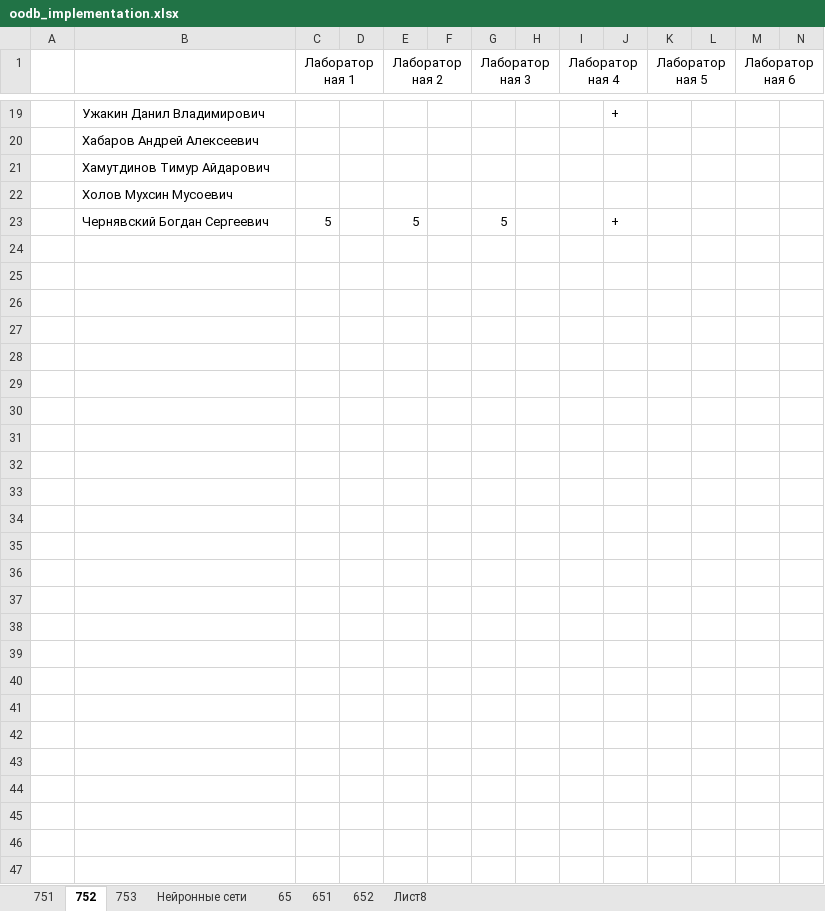
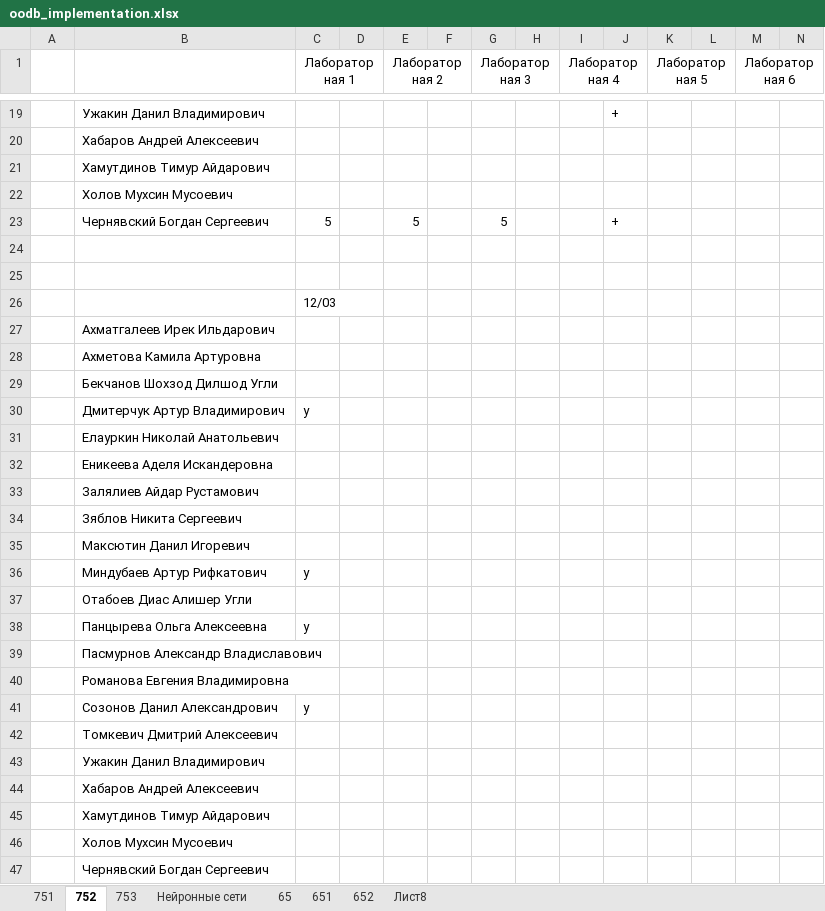
Before and after one commit to ksenikeev/oodb, an Excel workbook: doc/oodb_implementation.xlsx, sheet 752, drawn as a sheet; only a part is shown, gaps mark what is left out; values as stored, in another font and other column widths than the file's, no borders; rows hold the shown columns only; the diff covers the shown part only; the diff names each change by its address in the sheet, - before the commit and + after, or states it on an @@ line.

```diff
--- a/doc/oodb_implementation.xlsx (sheet 752)
+++ b/doc/oodb_implementation.xlsx (sheet 752)
+row 24: (empty)
+row 25: (empty)
+row 26:  |  | 12/03
+row 27:  | Ахматгалеев Ирек Ильдарович
+row 28:  | Ахметова Камила Артуровна
+row 29:  | Бекчанов Шохзод Дилшод Угли
+row 30:  | Дмитерчук Артур Владимирович | y
+row 31:  | Елауркин Николай Анатольевич
+row 32:  | Еникеева Аделя Искандеровна
+row 33:  | Залялиев Айдар Рустамович
+row 34:  | Зяблов Никита Сергеевич
+row 35:  | Максютин Данил Игоревич
+row 36:  | Миндубаев Артур Рифкатович | y
+row 37:  | Отабоев Диас Алишер Угли
+row 38:  | Панцырева Ольга Алексеевна | y
+row 39:  | Пасмурнов Александр Владиславович
+row 40:  | Романова Евгения Владимировна
+row 41:  | Созонов Данил Александрович | y
+row 42:  | Томкевич Дмитрий Алексеевич
+row 43:  | Ужакин Данил Владимирович
+row 44:  | Хабаров Андрей Алексеевич
+row 45:  | Хамутдинов Тимур Айдарович
+row 46:  | Холов Мухсин Мусоевич
+row 47:  | Чернявский Богдан Сергеевич
```
Also changed, not shown: 1 edited cell elsewhere in this sheet, sheet 753, sheet 751, 14 other files.
